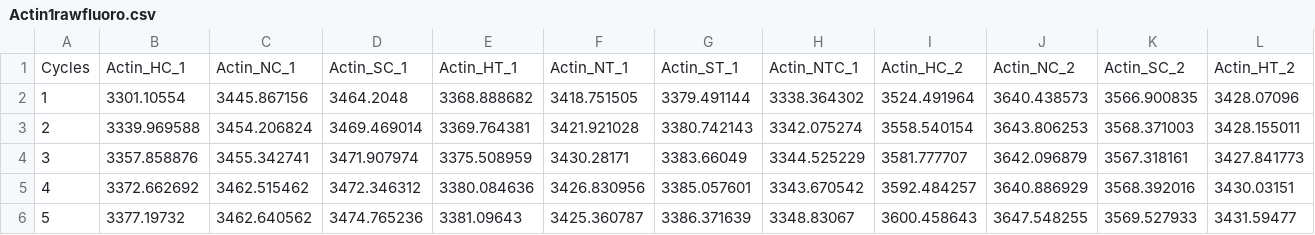
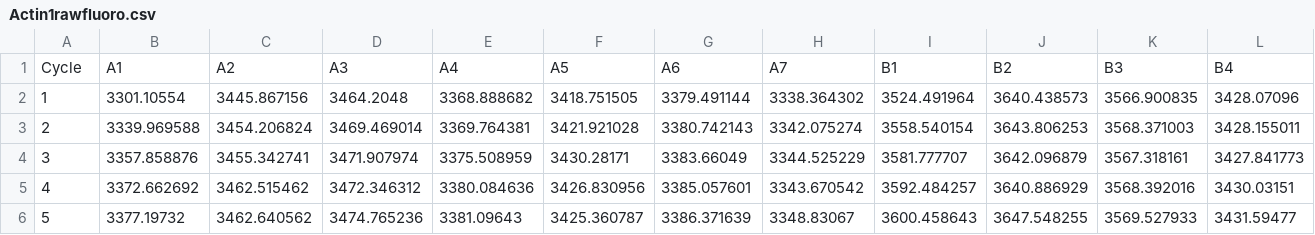
Before and after one commit to jheare/Resilience-Project, a CSV file: qPCR data/raw fluoro/Actin1rawfluoro.csv, drawn as a sheet; only a part is shown; removed rows and columns are numbered as before the commit, all else as after; rows hold the shown columns only; the diff names each change by its address in the sheet, - before the commit and + after, or states it on an @@ line.

```diff
--- a/qPCR data/raw fluoro/Actin1rawfluoro.csv
+++ b/qPCR data/raw fluoro/Actin1rawfluoro.csv
-row 1: Cycles | Actin_HC_1 | Actin_NC_1 | Actin_SC_1 | Actin_HT_1 | Actin_NT_1 | Actin_ST_1 | Actin_NTC_1 | Actin_HC_2 | Actin_NC_2 | Actin_SC_2 | Actin_HT_2
+row 1: Cycle | A1 | A2 | A3 | A4 | A5 | A6 | A7 | B1 | B2 | B3 | B4
```
Also changed, not shown: 17 other files.
